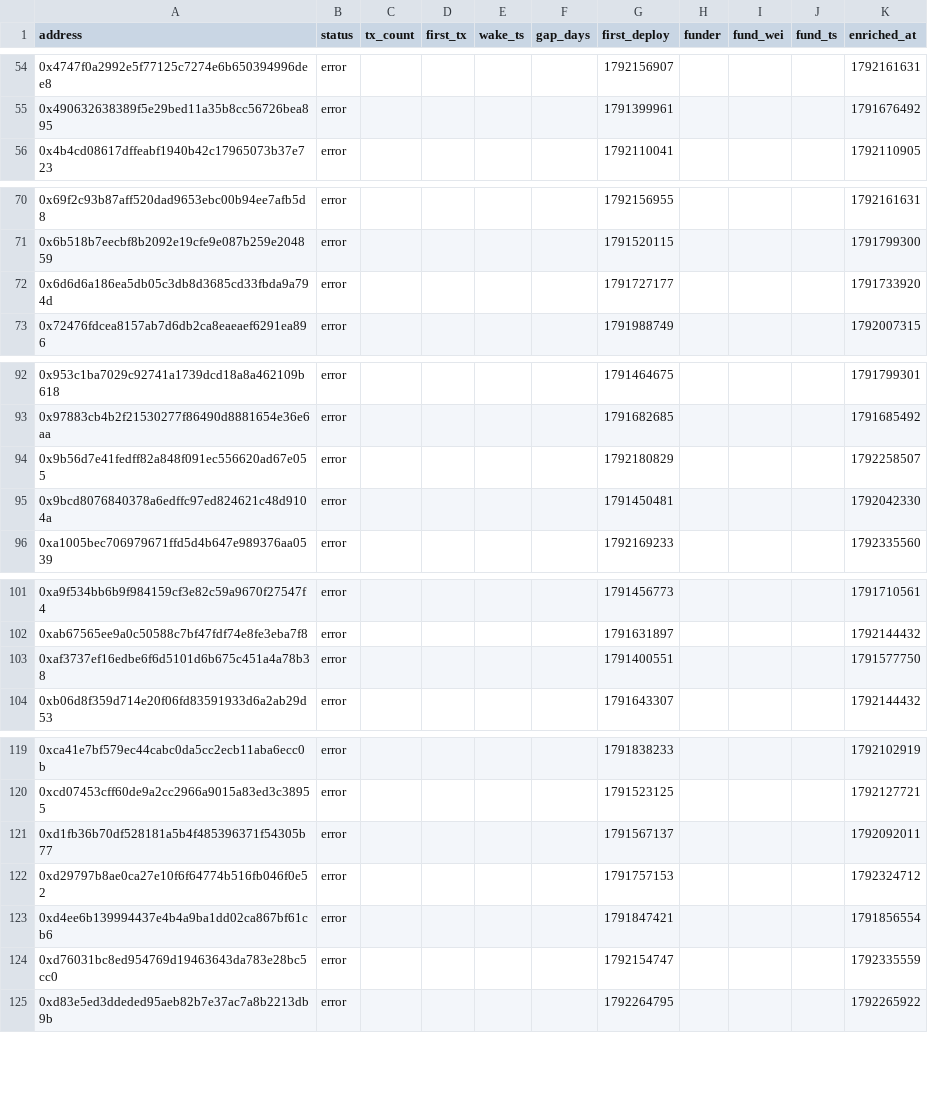
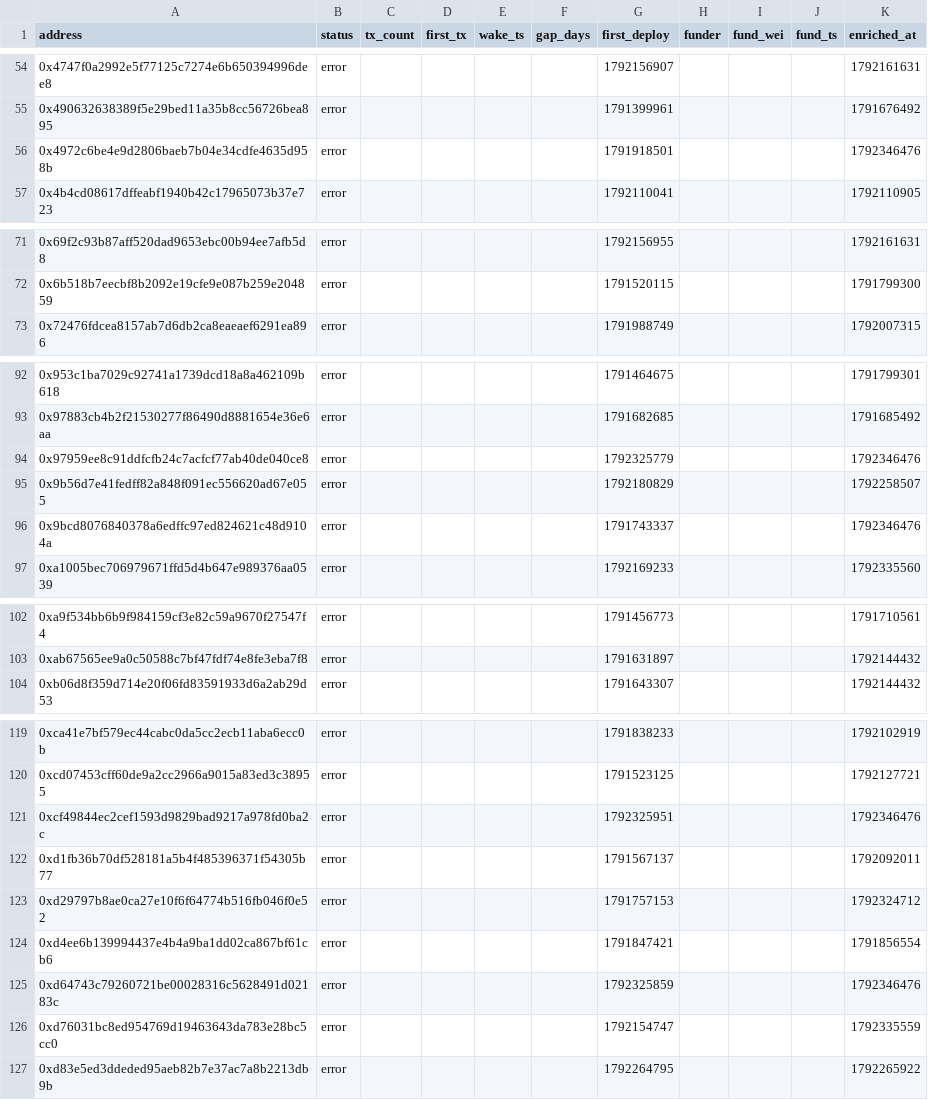
Before and after one commit to ashil13/early-hunter, a CSV file: data/wallets.csv, drawn as a sheet; only a part is shown, gaps mark what is left out.

Commit message:
update data

```diff
--- a/data/wallets.csv
+++ b/data/wallets.csv
@@ -55,2 +55,3 @@ address,status,tx_count,first_tx,wake_ts,gap_days,first_deploy,funder,fund_wei,f
 0x490632638389f5e29bed11a35b8cc56726bea895,error,,,,,1791399961,,,,1791676492
+0x4972c6be4e9d2806baeb7b04e34cdfe4635d958b,error,,,,,1791918501,,,,1792346476
 0x4b4cd08617dffeabf1940b42c17965073b37e723,error,,,,,1792110041,,,,1792110905
@@ -71,3 +72,2 @@ address,status,tx_count,first_tx,wake_ts,gap_days,first_deploy,funder,fund_wei,f
 0x6b518b7eecbf8b2092e19cfe9e087b259e204859,error,,,,,1791520115,,,,1791799300
-0x6d6d6a186ea5db05c3db8d3685cd33fbda9a794d,error,,,,,1791727177,,,,1791733920
 0x72476fdcea8157ab7d6db2ca8eaeaef6291ea896,error,,,,,1791988749,,,,1792007315
@@ -93,4 +93,5 @@ address,status,tx_count,first_tx,wake_ts,gap_days,first_deploy,funder,fund_wei,f
 0x97883cb4b2f21530277f86490d8881654e36e6aa,error,,,,,1791682685,,,,1791685492
+0x97959ee8c91ddfcfb24c7acfcf77ab40de040ce8,error,,,,,1792325779,,,,1792346476
 0x9b56d7e41fedff82a848f091ec556620ad67e055,error,,,,,1792180829,,,,1792258507
-0x9bcd8076840378a6edffc97ed824621c48d9104a,error,,,,,1791450481,,,,1792042330
+0x9bcd8076840378a6edffc97ed824621c48d9104a,error,,,,,1791743337,,,,1792346476
 0xa1005bec706979671ffd5d4b647e989376aa0539,error,,,,,1792169233,,,,1792335560
@@ -102,3 +103,2 @@ address,status,tx_count,first_tx,wake_ts,gap_days,first_deploy,funder,fund_wei,f
 0xab67565ee9a0c50588c7bf47fdf74e8fe3eba7f8,error,,,,,1791631897,,,,1792144432
-0xaf3737ef16edbe6f6d5101d6b675c451a4a78b38,error,,,,,1791400551,,,,1791577750
 0xb06d8f359d714e20f06fd83591933d6a2ab29d53,error,,,,,1791643307,,,,1792144432
@@ -120,2 +120,3 @@ address,status,tx_count,first_tx,wake_ts,gap_days,first_deploy,funder,fund_wei,f
 0xcd07453cff60de9a2cc2966a9015a83ed3c38955,error,,,,,1791523125,,,,1792127721
+0xcf49844ec2cef1593d9829bad9217a978fd0ba2c,error,,,,,1792325951,,,,1792346476
 0xd1fb36b70df528181a5b4f485396371f54305b77,error,,,,,1791567137,,,,1792092011
@@ -123,2 +124,3 @@ address,status,tx_count,first_tx,wake_ts,gap_days,first_deploy,funder,fund_wei,f
 0xd4ee6b139994437e4b4a9ba1dd02ca867bf61cb6,error,,,,,1791847421,,,,1791856554
+0xd64743c79260721be00028316c5628491d02183c,error,,,,,1792325859,,,,1792346476
 0xd76031bc8ed954769d19463643da783e28bc5cc0,error,,,,,1792154747,,,,1792335559
```
Also changed, not shown: 3 other files.
